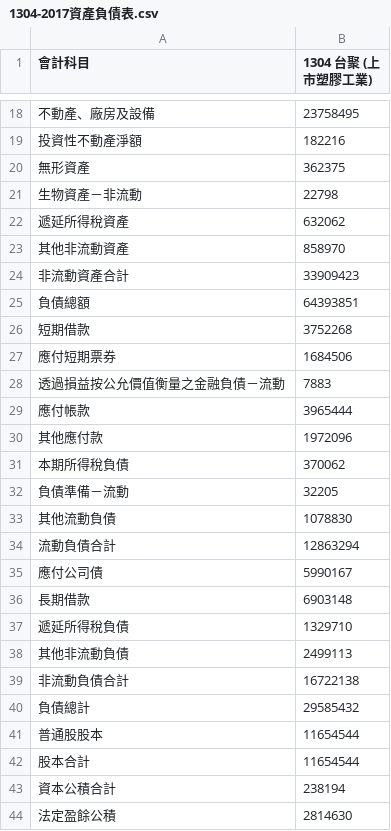
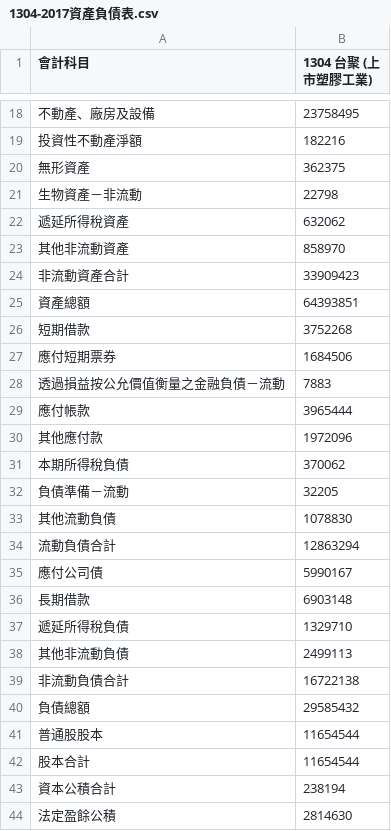
Before and after one commit to horden316/FinancialReportAnalyzer, a CSV file: 1304csv/balances/1304-2017資產負債表.csv, drawn as a sheet; only a part is shown, gaps mark what is left out.

```diff
--- a/1304csv/balances/1304-2017資產負債表.csv
+++ b/1304csv/balances/1304-2017資產負債表.csv
@@ -24,3 +24,3 @@
 　　非流動資產合計,33909423
-　負債總額,64393851
+　資產總額,64393851
 　　　短期借款,3752268
@@ -39,3 +39,3 @@
 　　非流動負債合計,16722138
-　負債總計,29585432
+　負債總額,29585432
 　　　　普通股股本,11654544
```
Also changed, not shown: 1308csv/balances/1308-2017資產負債表.csv.
